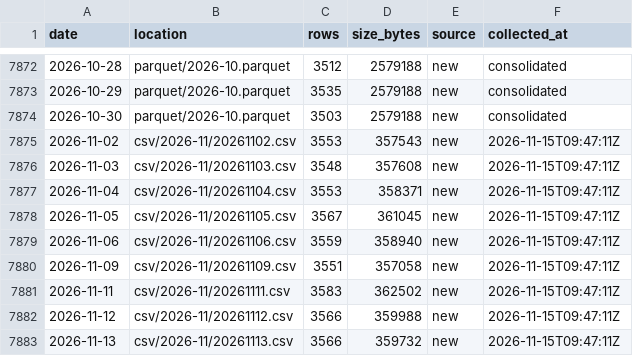
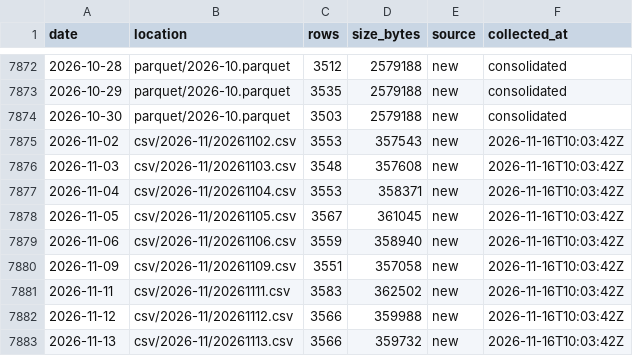
Before and after one commit to floyds1995/Auto-Index-Constituents-Tracker, a CSV file: NSE/RawDataOHLCV/manifest.csv, drawn as a sheet; only a part is shown, gaps mark what is left out.

```diff
--- a/NSE/RawDataOHLCV/manifest.csv
+++ b/NSE/RawDataOHLCV/manifest.csv
@@ -7874,10 +7874,10 @@ date,location,rows,size_bytes,source,collected_at
 2026-10-30,parquet/2026-10.parquet,3503,2579188,new,consolidated
-2026-11-02,csv/2026-11/20261102.csv,3553,357543,new,2026-11-15T09:47:11Z
-2026-11-03,csv/2026-11/20261103.csv,3548,357608,new,2026-11-15T09:47:11Z
-2026-11-04,csv/2026-11/20261104.csv,3553,358371,new,2026-11-15T09:47:11Z
-2026-11-05,csv/2026-11/20261105.csv,3567,361045,new,2026-11-15T09:47:11Z
-2026-11-06,csv/2026-11/20261106.csv,3559,358940,new,2026-11-15T09:47:11Z
-2026-11-09,csv/2026-11/20261109.csv,3551,357058,new,2026-11-15T09:47:11Z
-2026-11-11,csv/2026-11/20261111.csv,3583,362502,new,2026-11-15T09:47:11Z
-2026-11-12,csv/2026-11/20261112.csv,3566,359988,new,2026-11-15T09:47:11Z
-2026-11-13,csv/2026-11/20261113.csv,3566,359732,new,2026-11-15T09:47:11Z
+2026-11-02,csv/2026-11/20261102.csv,3553,357543,new,2026-11-16T10:03:42Z
+2026-11-03,csv/2026-11/20261103.csv,3548,357608,new,2026-11-16T10:03:42Z
+2026-11-04,csv/2026-11/20261104.csv,3553,358371,new,2026-11-16T10:03:42Z
+2026-11-05,csv/2026-11/20261105.csv,3567,361045,new,2026-11-16T10:03:42Z
+2026-11-06,csv/2026-11/20261106.csv,3559,358940,new,2026-11-16T10:03:42Z
+2026-11-09,csv/2026-11/20261109.csv,3551,357058,new,2026-11-16T10:03:42Z
+2026-11-11,csv/2026-11/20261111.csv,3583,362502,new,2026-11-16T10:03:42Z
+2026-11-12,csv/2026-11/20261112.csv,3566,359988,new,2026-11-16T10:03:42Z
+2026-11-13,csv/2026-11/20261113.csv,3566,359732,new,2026-11-16T10:03:42Z
```
Also changed, not shown: 1 other file.
